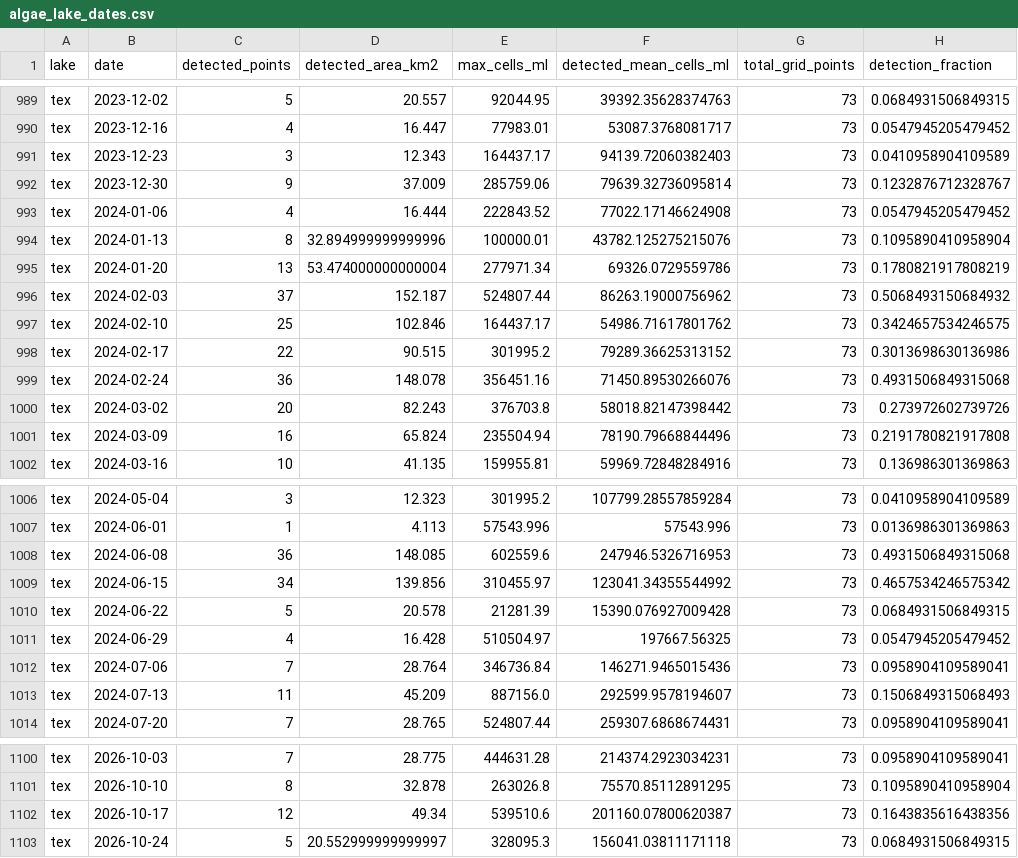
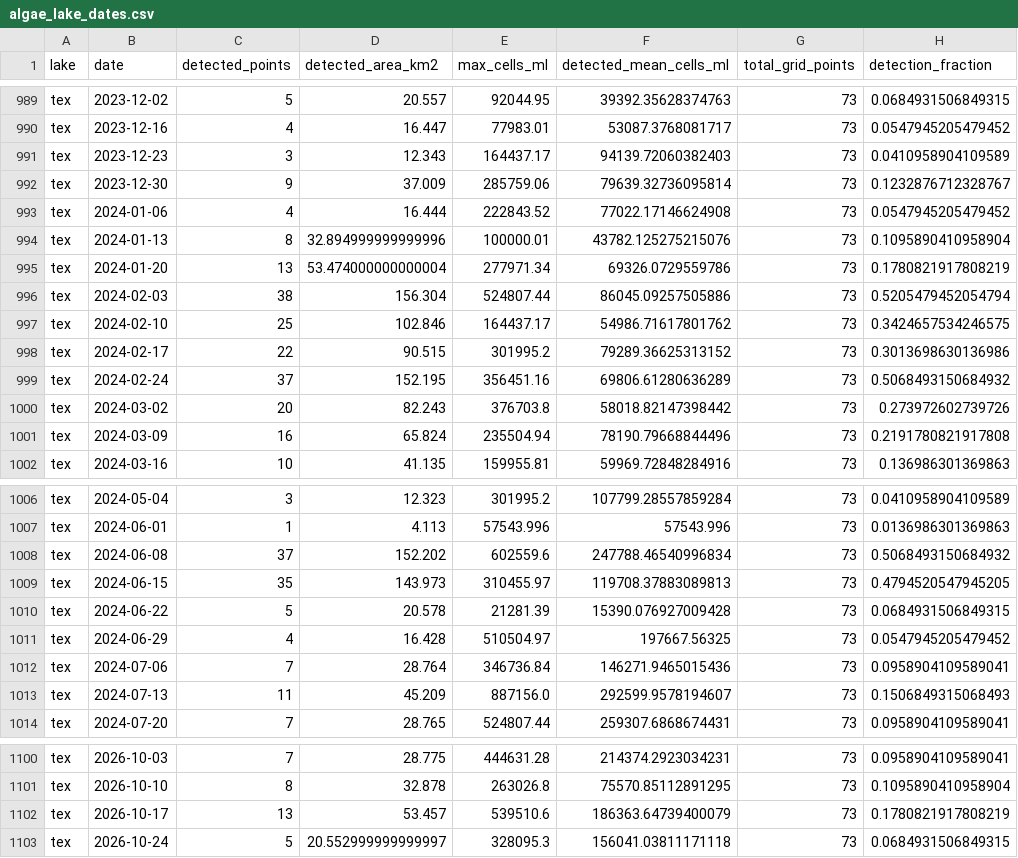
Before and after one commit to RayPier/lakelens, a CSV file: lakelens-data/processed/algae_lake_dates.csv, drawn as a sheet; only a part is shown, gaps mark what is left out; the diff covers the shown part only.

```diff
--- a/lakelens-data/processed/algae_lake_dates.csv
+++ b/lakelens-data/processed/algae_lake_dates.csv
@@ -995,6 +995,6 @@ tex,2024-01-13,8,32.894999999999996,100000.01,43782.125275215076,73,0.1095890410
 tex,2024-01-20,13,53.474000000000004,277971.34,69326.0729559786,73,0.1780821917808219
-tex,2024-02-03,37,152.187,524807.44,86263.19000756962,73,0.5068493150684932
+tex,2024-02-03,38,156.304,524807.44,86045.09257505886,73,0.5205479452054794
 tex,2024-02-10,25,102.846,164437.17,54986.71617801762,73,0.3424657534246575
 tex,2024-02-17,22,90.515,301995.2,79289.36625313152,73,0.3013698630136986
-tex,2024-02-24,36,148.078,356451.16,71450.89530266076,73,0.4931506849315068
+tex,2024-02-24,37,152.195,356451.16,69806.61280636289,73,0.5068493150684932
 tex,2024-03-02,20,82.243,376703.8,58018.82147398442,73,0.273972602739726
@@ -1007,4 +1007,4 @@ tex,2024-05-04,3,12.323,301995.2,107799.28557859284,73,0.0410958904109589
 tex,2024-06-01,1,4.113,57543.996,57543.996,73,0.0136986301369863
-tex,2024-06-08,36,148.085,602559.6,247946.5326716953,73,0.4931506849315068
-tex,2024-06-15,34,139.856,310455.97,123041.34355544992,73,0.4657534246575342
+tex,2024-06-08,37,152.202,602559.6,247788.46540996834,73,0.5068493150684932
+tex,2024-06-15,35,143.973,310455.97,119708.37883089813,73,0.4794520547945205
 tex,2024-06-22,5,20.578,21281.39,15390.076927009428,73,0.0684931506849315
@@ -1101,3 +1101,3 @@ tex,2026-10-03,7,28.775,444631.28,214374.2923034231,73,0.0958904109589041
 tex,2026-10-10,8,32.878,263026.8,75570.85112891295,73,0.1095890410958904
-tex,2026-10-17,12,49.34,539510.6,201160.07800620387,73,0.1643835616438356
+tex,2026-10-17,13,53.457,539510.6,186363.64739400079,73,0.1780821917808219
 tex,2026-10-24,5,20.552999999999997,328095.3,156041.03811171118,73,0.0684931506849315
```
Also changed, not shown: 32 edited cells elsewhere in this file, lakelens-data/processed/algae_with_weather.csv, 3 other files.
